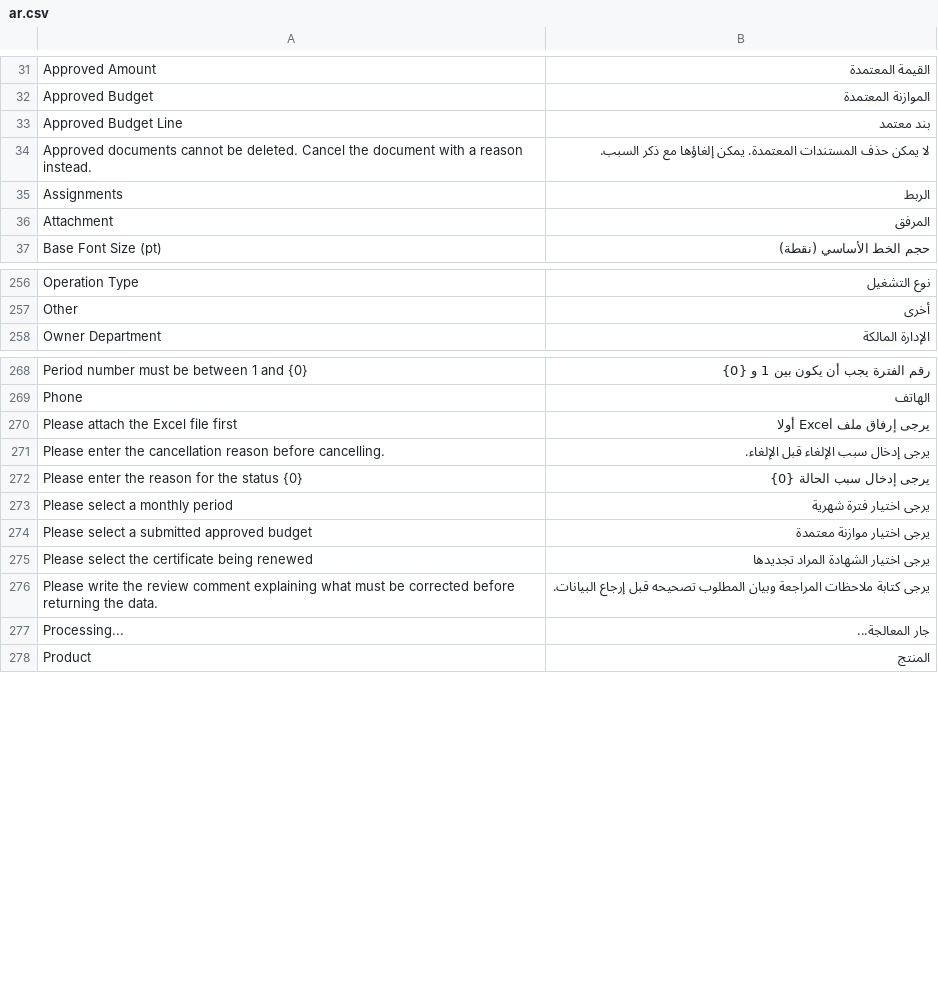
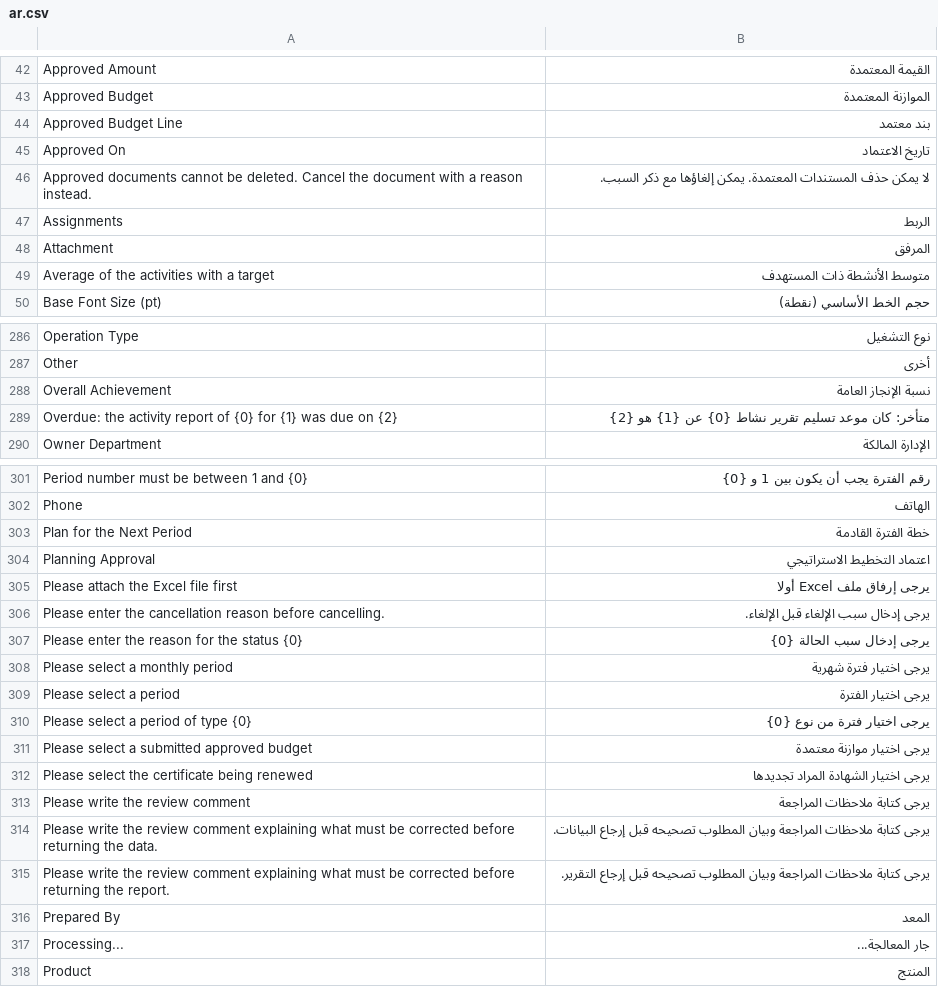
Before and after one commit to Rgoodeffect/IP-M, a CSV file: loc_planning/translations/ar.csv, drawn as a sheet; only a part is shown, gaps mark what is left out; the diff covers the shown part only; the diff names each change by its address in the sheet, - before the commit and + after, or states it on an @@ line.

```diff
--- a/loc_planning/translations/ar.csv
+++ b/loc_planning/translations/ar.csv
+row 45: Approved On | تاريخ الاعتماد
+row 49: Average of the activities with a target | متوسط الأنشطة ذات المستهدف
+row 288: Overall Achievement | نسبة الإنجاز العامة
+row 289: Overdue: the activity report of {0} for {1} was due on {2} | متأخر: كان موعد تسليم تقرير نشاط {0} عن {1} هو {2}
+row 303: Plan for the Next Period | خطة الفترة القادمة
+row 304: Planning Approval | اعتماد التخطيط الاستراتيجي
+row 309: Please select a period | يرجى اختيار الفترة
+row 310: Please select a period of type {0} | يرجى اختيار فترة من نوع {0}
+row 313: Please write the review comment | يرجى كتابة ملاحظات المراجعة
+row 315: Please write the review comment explaining what must be corrected before returning the report. | يرجى كتابة ملاحظات المراجعة وبيان المطلوب تصحيحه قبل إرجاع التقرير.
+row 316: Prepared By | المعد
```
Also changed, not shown: 41 added rows and 1 edited cell elsewhere in this file, dev_tools/manual_ar.csv, 45 other files.
